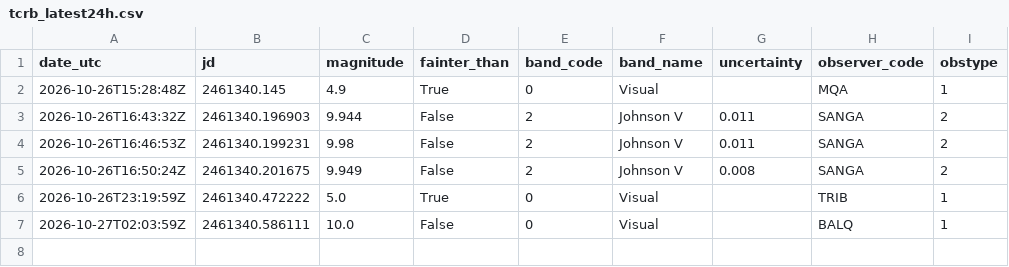
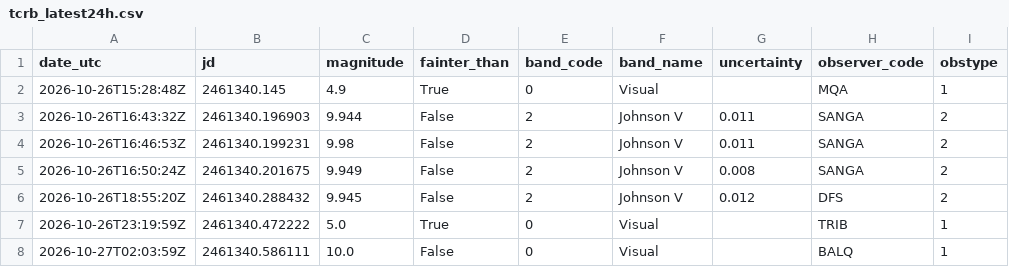
Before and after one commit to thg4web/vso, a CSV file: static/exports/tcrb_latest24h.csv, drawn as a sheet.

Commit message:
Data refresh: 2026-10-27T10:13:01Z

```diff
--- a/static/exports/tcrb_latest24h.csv
+++ b/static/exports/tcrb_latest24h.csv
@@ -5,2 +5,3 @@ date_utc,jd,magnitude,fainter_than,band_code,band_name,uncertainty,observer_code
 2026-10-26T16:50:24Z,2461340.201675,9.949,False,2,Johnson V,0.008,SANGA,2
+2026-10-26T18:55:20Z,2461340.288432,9.945,False,2,Johnson V,0.012,DFS,2
 2026-10-26T23:19:59Z,2461340.472222,5.0,True,0,Visual,,TRIB,1
```
Also changed, not shown: 2 other files.
